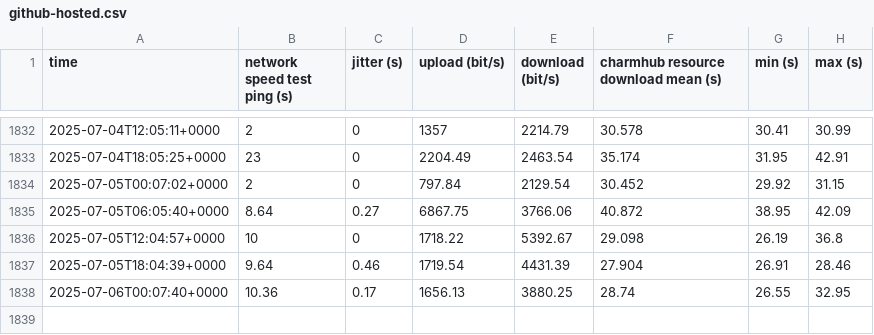
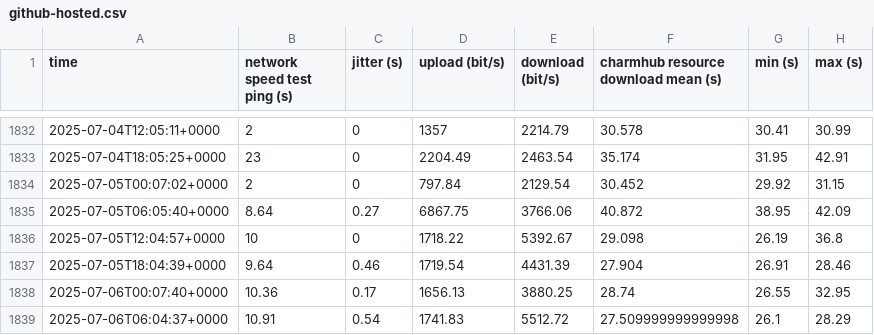
Before and after one commit to canonical/self-hosted-runner-performance-benchmark, a CSV file: results/v1/github-hosted.csv, drawn as a sheet; only a part is shown, gaps mark what is left out.

```diff
--- a/results/v1/github-hosted.csv
+++ b/results/v1/github-hosted.csv
@@ -1838 +1838,2 @@ time,network speed test ping (s),jitter (s),upload (bit/s),download (bit/s),char
 2025-07-06T00:07:40+0000,10.36,0.17,1656.13,3880.25,28.74,26.55,32.95,
+2025-07-06T06:04:37+0000,10.91,0.54,1741.83,5512.72,27.509999999999998,26.1,28.29,
```
Also changed, not shown: results/v1/self-hosted-amd.csv, results/v1/self-hosted-arm.csv, 3 other files.
